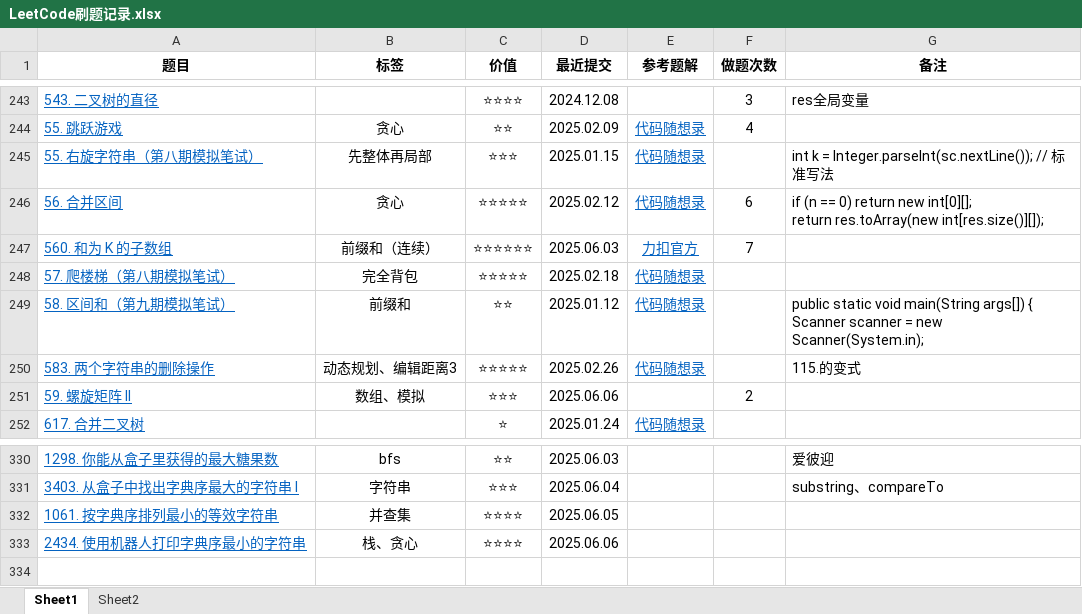
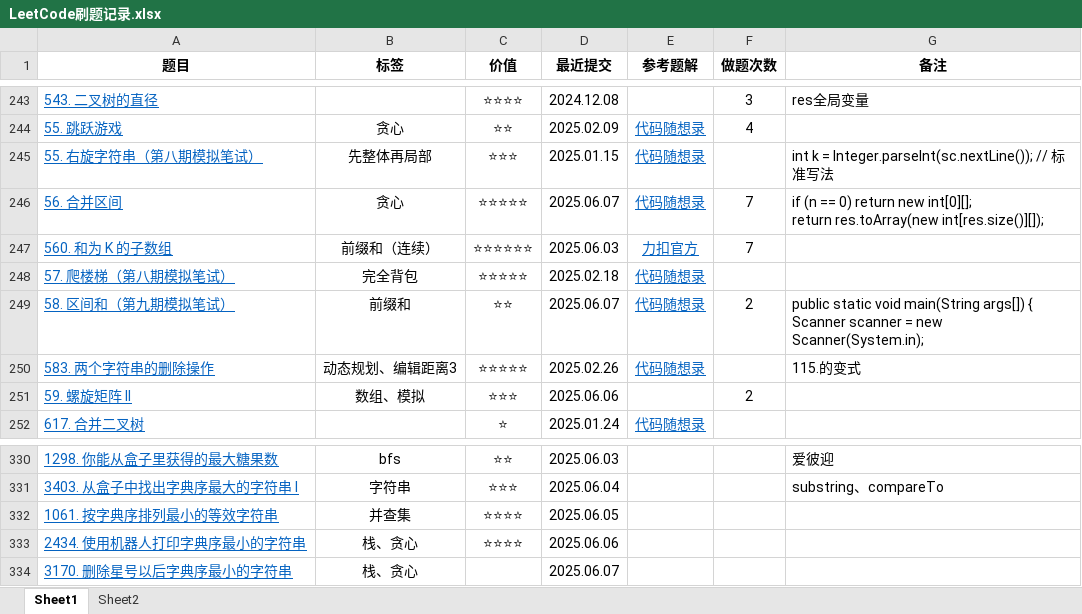
Before and after one commit to curforever/LeetCode, an Excel workbook: 刷题/LeetCode刷题记录.xlsx, sheet Sheet1, drawn as a sheet; only a part is shown, gaps mark what is left out; values as stored, in another font and other column widths than the file's, no borders; conditional formats and table styles not drawn; the diff names each change by its address in the sheet, - before the commit and + after, or states it on an @@ line.

Commit message:
2025.06.07 刷题

```diff
--- a/刷题/LeetCode刷题记录.xlsx (sheet Sheet1)
+++ b/刷题/LeetCode刷题记录.xlsx (sheet Sheet1)
-D246 (最近提交): 2025.02.12
+D246 (最近提交): 2025.06.07
-F246 (做题次数): 6
+F246 (做题次数): 7
-D249 (最近提交): 2025.01.12
+D249 (最近提交): 2025.06.07
-F249 (做题次数): (empty)
+F249 (做题次数): 2
+row 334: 3170. 删除星号以后字典序最小的字符串 | 栈、贪心 |  | 2025.06.07
```
